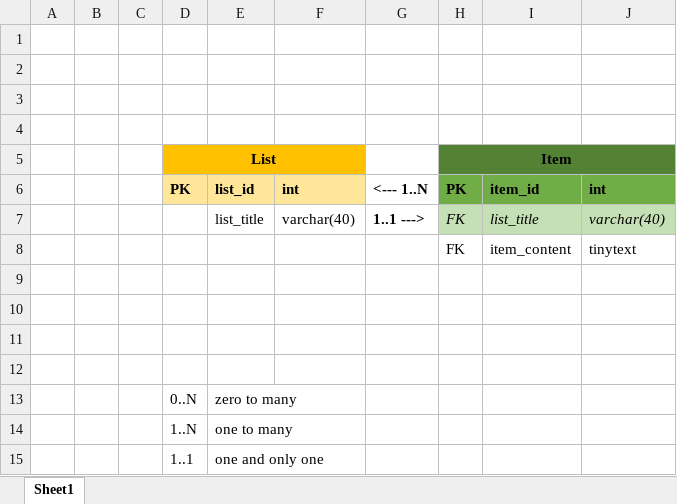
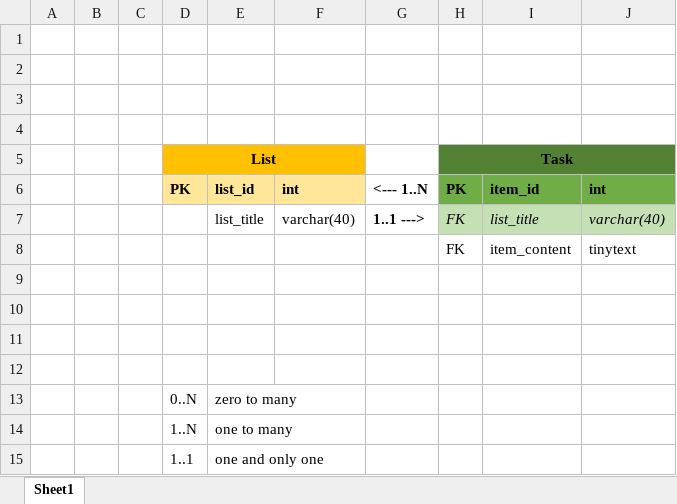
Before and after one commit to Sangiv/To-Do-List, an Excel workbook: documentation/Assignment2-ERD.xlsx, sheet Sheet1, drawn as a sheet; values as stored, in another font and other column widths than the file's, no borders; the diff names each change by its address in the sheet, - before the commit and + after, or states it on an @@ line.

Commit message:
updating documentation

```diff
--- a/documentation/Assignment2-ERD.xlsx (sheet Sheet1)
+++ b/documentation/Assignment2-ERD.xlsx (sheet Sheet1)
-H5: Item
+H5: Task
```
Also changed, not shown: 5 other files.
